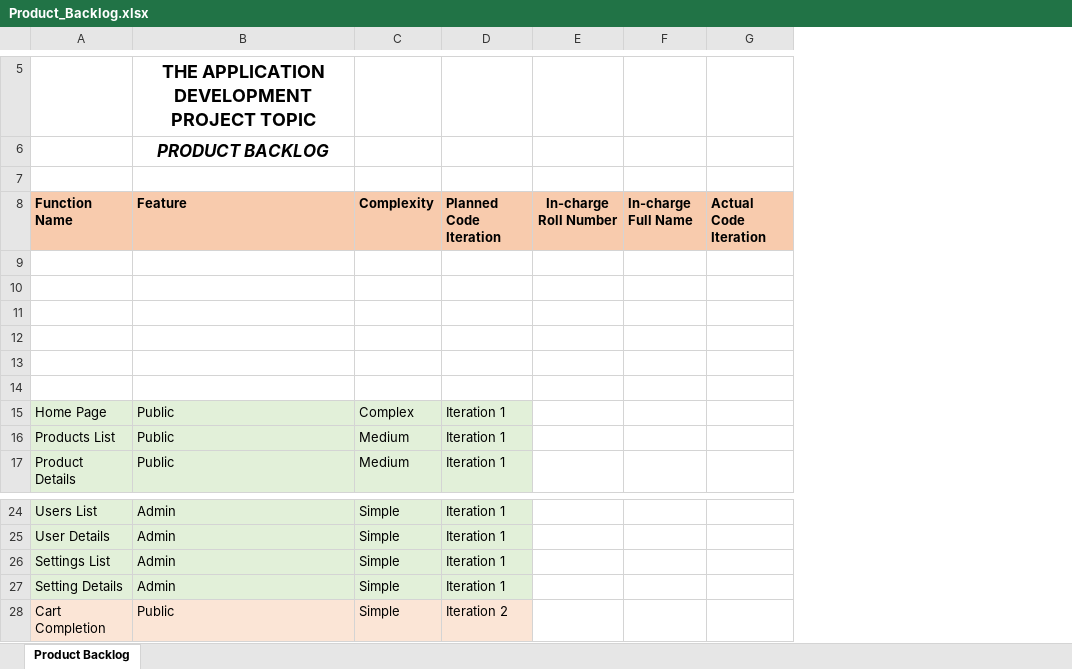
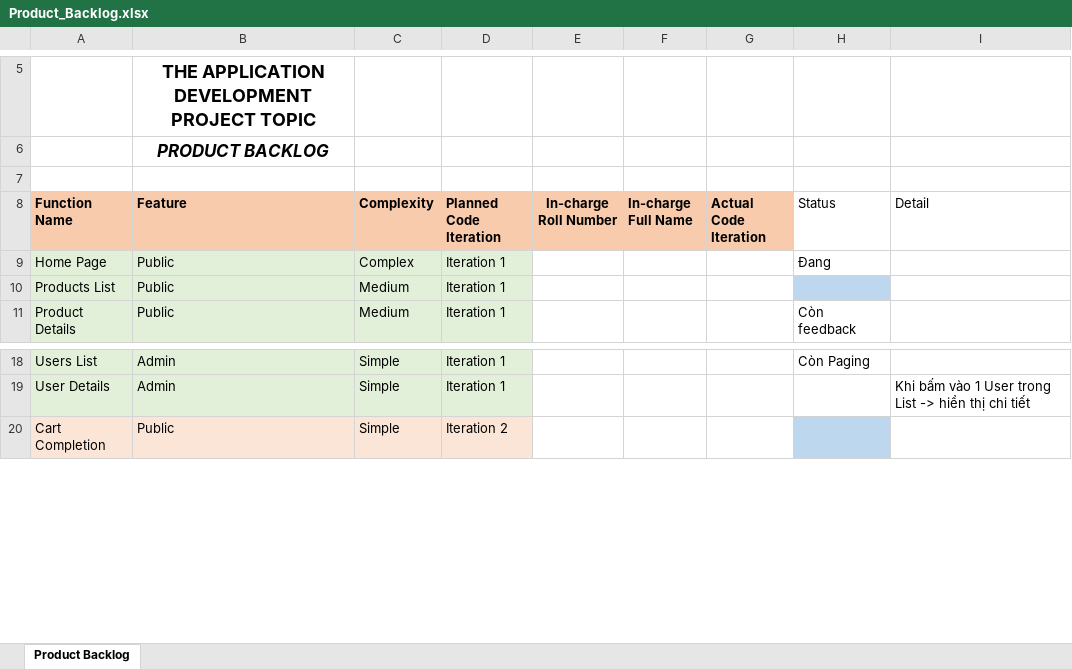
Before and after one commit to nguyenthegiang/ShoppingOnlineThunderbolt, an Excel workbook: Document/Product_Backlog.xlsx, sheet Product Backlog, drawn as a sheet; only a part is shown, gaps mark what is left out; values as stored, in another font and other column widths than the file's, no borders; charts and pictures not drawn; removed rows and columns are numbered as before the commit, all else as after; the diff names each change by its address in the sheet, - before the commit and + after, or states it on an @@ line.

Commit message:
Update ProductBacklog: Work Division for this week and Status (Done or not) of all Screens

```diff
--- a/Document/Product_Backlog.xlsx (sheet Product Backlog)
+++ b/Document/Product_Backlog.xlsx (sheet Product Backlog)
+column H (Status), rows 9-11: Đang |  | Còn feedback; row 18: Còn Paging
+column I (Detail), row 19: Khi bấm vào 1 User trong List -> hiển thị chi tiết
-row 9: (empty)
-row 10: (empty)
-row 11: (empty)
-row 12: (empty)
-row 13: (empty)
-row 14: (empty)
-row 26: Settings List | Admin | Simple | Iteration 1
-row 27: Setting Details | Admin | Simple | Iteration 1
```
